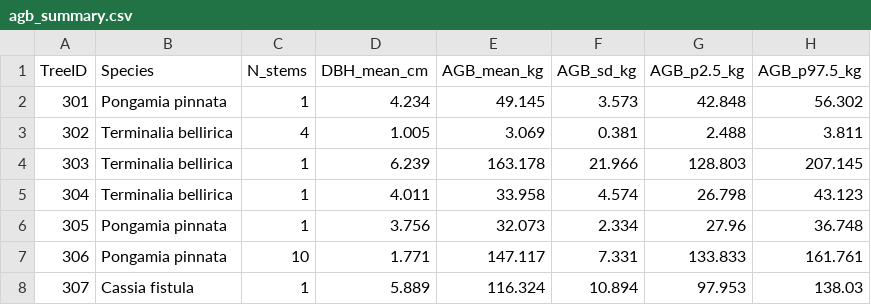
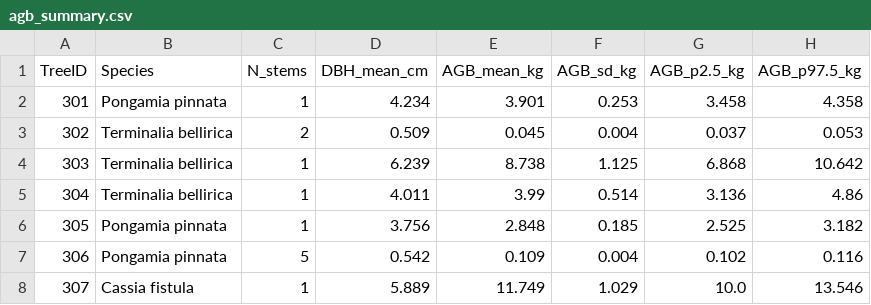
Before and after one commit to gojiraperf24/ecology-Batch-7_1, a CSV file: agb_summary.csv, drawn as a sheet; only a part is shown; the diff covers the shown part only.

```diff
--- a/agb_summary.csv
+++ b/agb_summary.csv
@@ -1,8 +1,8 @@
 TreeID,Species,N_stems,DBH_mean_cm,AGB_mean_kg,AGB_sd_kg,AGB_p2.5_kg,AGB_p97.5_kg
-301,Pongamia pinnata,1,4.234,49.145,3.573,42.848,56.302
-302,Terminalia bellirica,4,1.005,3.069,0.381,2.488,3.811
-303,Terminalia bellirica,1,6.239,163.178,21.966,128.803,207.145
-304,Terminalia bellirica,1,4.011,33.958,4.574,26.798,43.123
-305,Pongamia pinnata,1,3.756,32.073,2.334,27.96,36.748
-306,Pongamia pinnata,10,1.771,147.117,7.331,133.833,161.761
-307,Cassia fistula,1,5.889,116.324,10.894,97.953,138.03
+301,Pongamia pinnata,1,4.234,3.901,0.253,3.458,4.358
+302,Terminalia bellirica,2,0.509,0.045,0.004,0.037,0.053
+303,Terminalia bellirica,1,6.239,8.738,1.125,6.868,10.642
+304,Terminalia bellirica,1,4.011,3.99,0.514,3.136,4.86
+305,Pongamia pinnata,1,3.756,2.848,0.185,2.525,3.182
+306,Pongamia pinnata,5,0.542,0.109,0.004,0.102,0.116
+307,Cassia fistula,1,5.889,11.749,1.029,10.0,13.546
```
Also changed, not shown: 70 edited cells elsewhere in this file, 5 other files.
